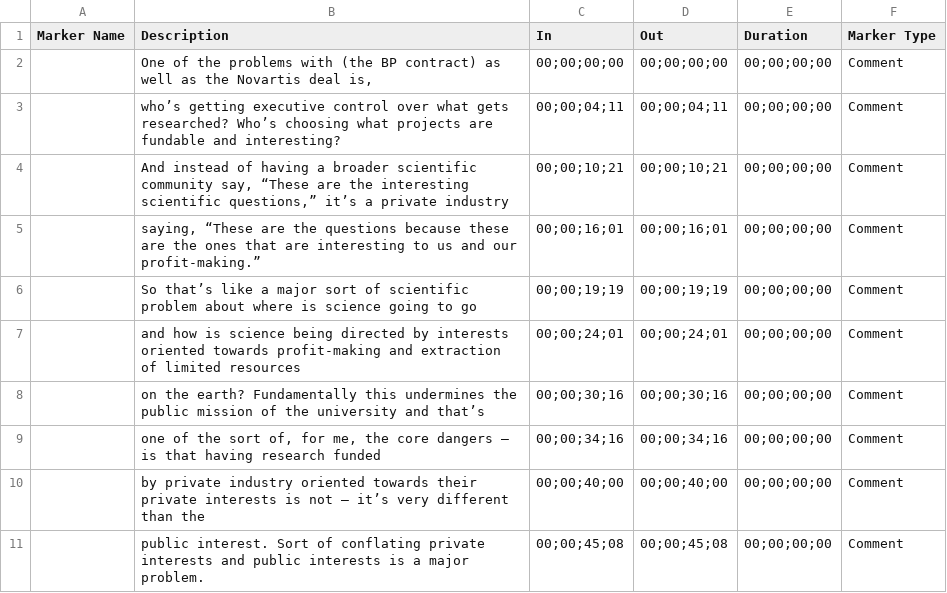
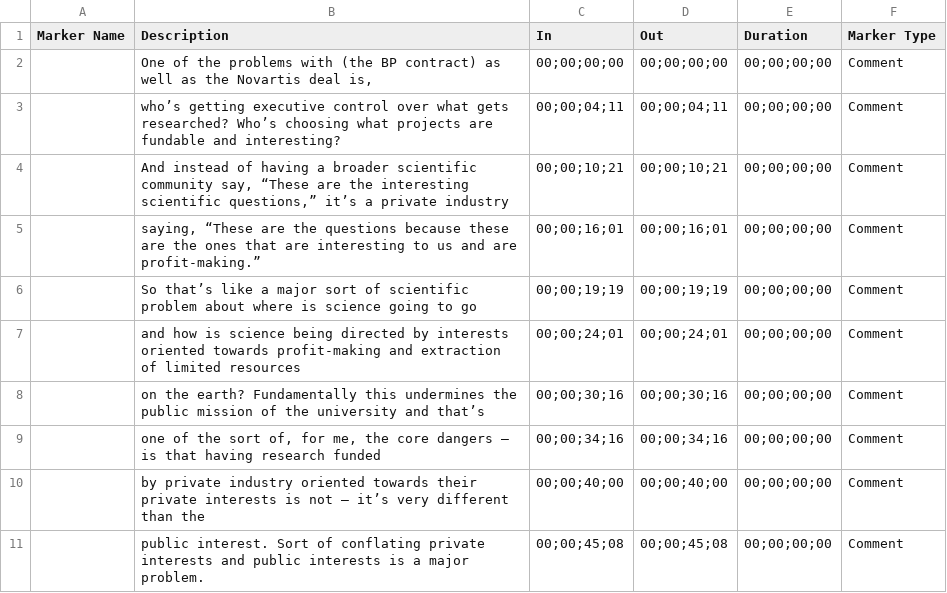
Before and after one commit to sahilchinoy/public-trust, a CSV file: data/subtitles/kadir_research-new.csv, drawn as a sheet; the diff names each change by its address in the sheet, - before the commit and + after, or states it on an @@ line.

```diff
--- a/data/subtitles/kadir_research-new.csv
+++ b/data/subtitles/kadir_research-new.csv
-B5 (Description): …us and our profit-making.”
+B5 (Description): …us and are profit-making.”
```
Also changed, not shown: data/subtitles/kadir_mission.csv, data/subtitles/reich_quasi-public.csv, 15 other files.
